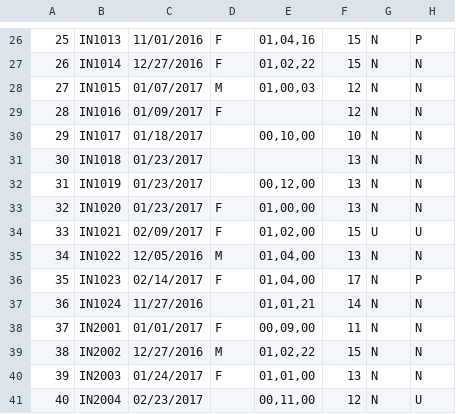
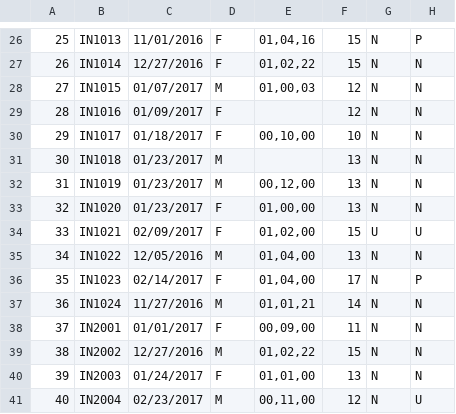
Before and after one commit to kemacdonald/wordbank, a CSV file: raw_data/Korean_WG/KoreanWG_Yim_data.csv, drawn as a sheet; only a part is shown, gaps mark what is left out; the diff names each change by its address in the sheet, - before the commit and + after, or states it on an @@ line.

```diff
--- a/raw_data/Korean_WG/KoreanWG_Yim_data.csv
+++ b/raw_data/Korean_WG/KoreanWG_Yim_data.csv
-D30: (empty)
+D30: F
-D31:D32: (empty)
+D31:D32: M
-D37: (empty)
+D37: M
-D41: (empty)
+D41: M
```
Also changed, not shown: raw_data/Korean_WG/KoreanWG_Yim_fields.csv, raw_data/Korean_WS/KoreanWS_Yim_data.csv, 4 other files.
